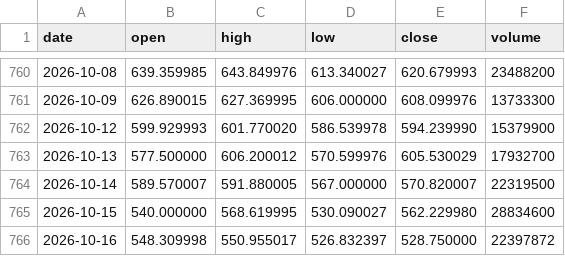
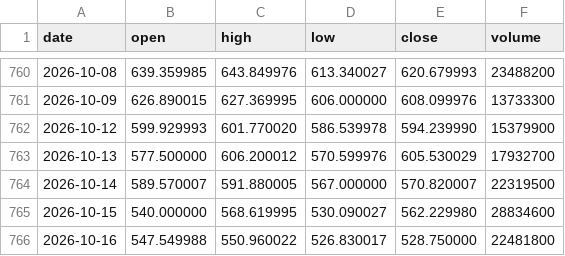
Before and after one commit to lenaxia/ai-trading, a CSV file: forward/data/AMD.csv, drawn as a sheet; only a part is shown, gaps mark what is left out.

```diff
--- a/forward/data/AMD.csv
+++ b/forward/data/AMD.csv
@@ -765,2 +765,2 @@ date,open,high,low,close,volume
 2026-10-15,540.000000,568.619995,530.090027,562.229980,28834600
-2026-10-16,548.309998,550.955017,526.832397,528.750000,22397872
+2026-10-16,547.549988,550.960022,526.830017,528.750000,22481800
```
Also changed, not shown: forward/data/AAPL.csv, forward/data/AMZN.csv, 17 other files.
